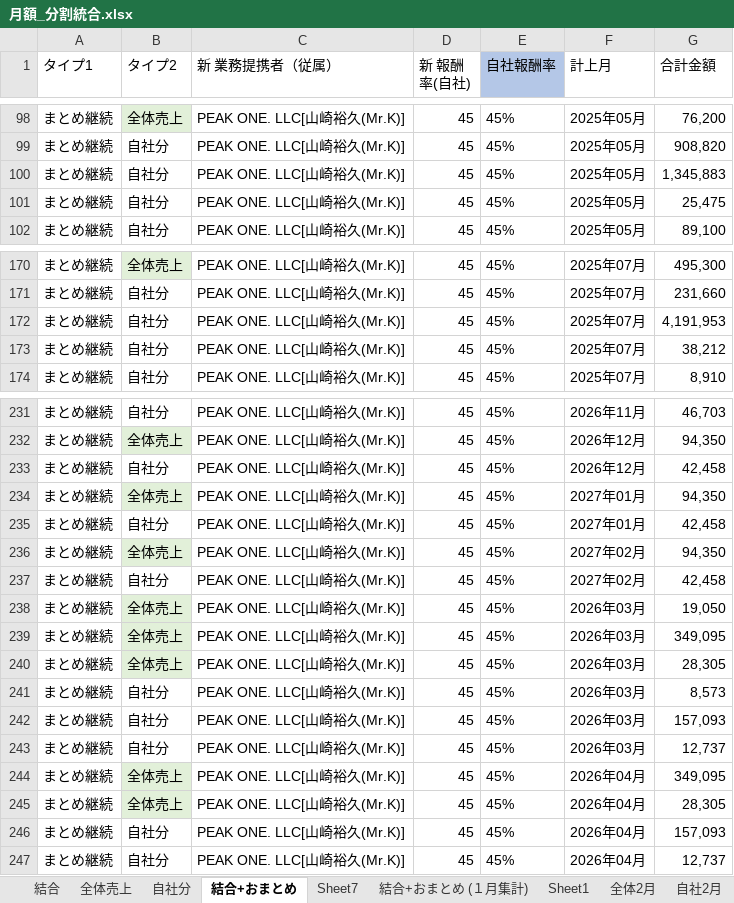
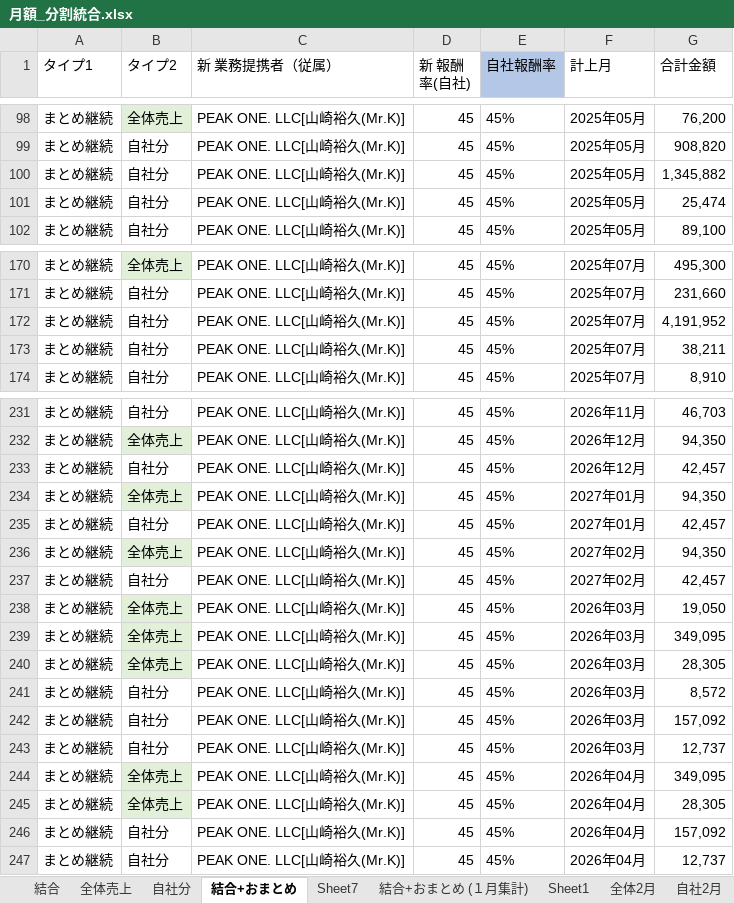
Before and after one commit to resazm/RES, an Excel workbook: 月額_分割統合.xlsx, sheet 結合+おまとめ, drawn as a sheet; only a part is shown, gaps mark what is left out; values as stored, in another font and other column widths than the file's, no borders; the diff covers the shown part only; the diff names each change by its address in the sheet, - before the commit and + after, or states it on an @@ line.

```diff
--- a/月額_分割統合.xlsx (sheet 結合+おまとめ)
+++ b/月額_分割統合.xlsx (sheet 結合+おまとめ)
-G100 (合計金額): 1,345,883
+G100 (合計金額): 1,345,882
-G101 (合計金額): 25,475
+G101 (合計金額): 25,474
-G172 (合計金額): 4,191,953
+G172 (合計金額): 4,191,952
-G173 (合計金額): 38,212
+G173 (合計金額): 38,211
-G233 (合計金額): 42,458
+G233 (合計金額): 42,457
-G235 (合計金額): 42,458
+G235 (合計金額): 42,457
-G237 (合計金額): 42,458
+G237 (合計金額): 42,457
-G241 (合計金額): 8,573
+G241 (合計金額): 8,572
-G242 (合計金額): 157,093
+G242 (合計金額): 157,092
-G246 (合計金額): 157,093
+G246 (合計金額): 157,092
```
Also changed, not shown: 13 edited cells elsewhere in this sheet, sheet 結合, PEAKONEおまとめ.xlsx.
